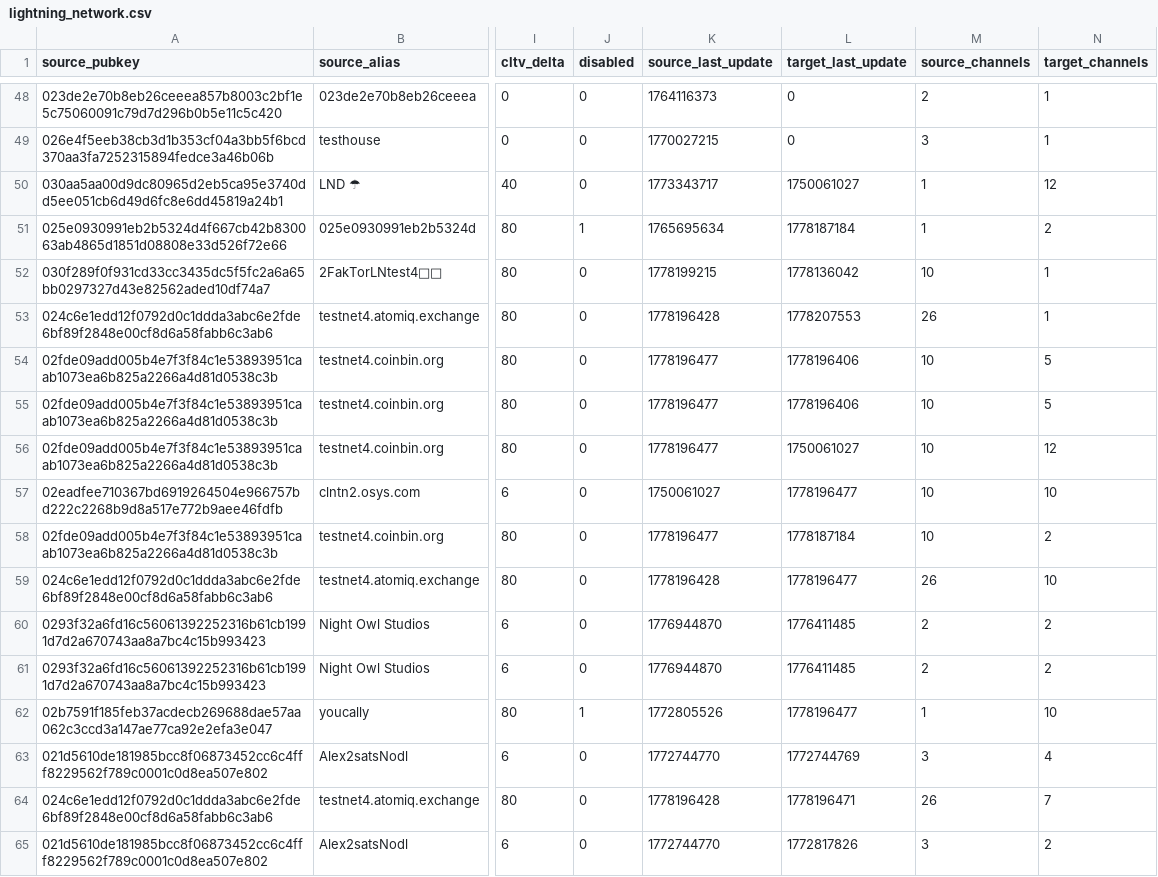
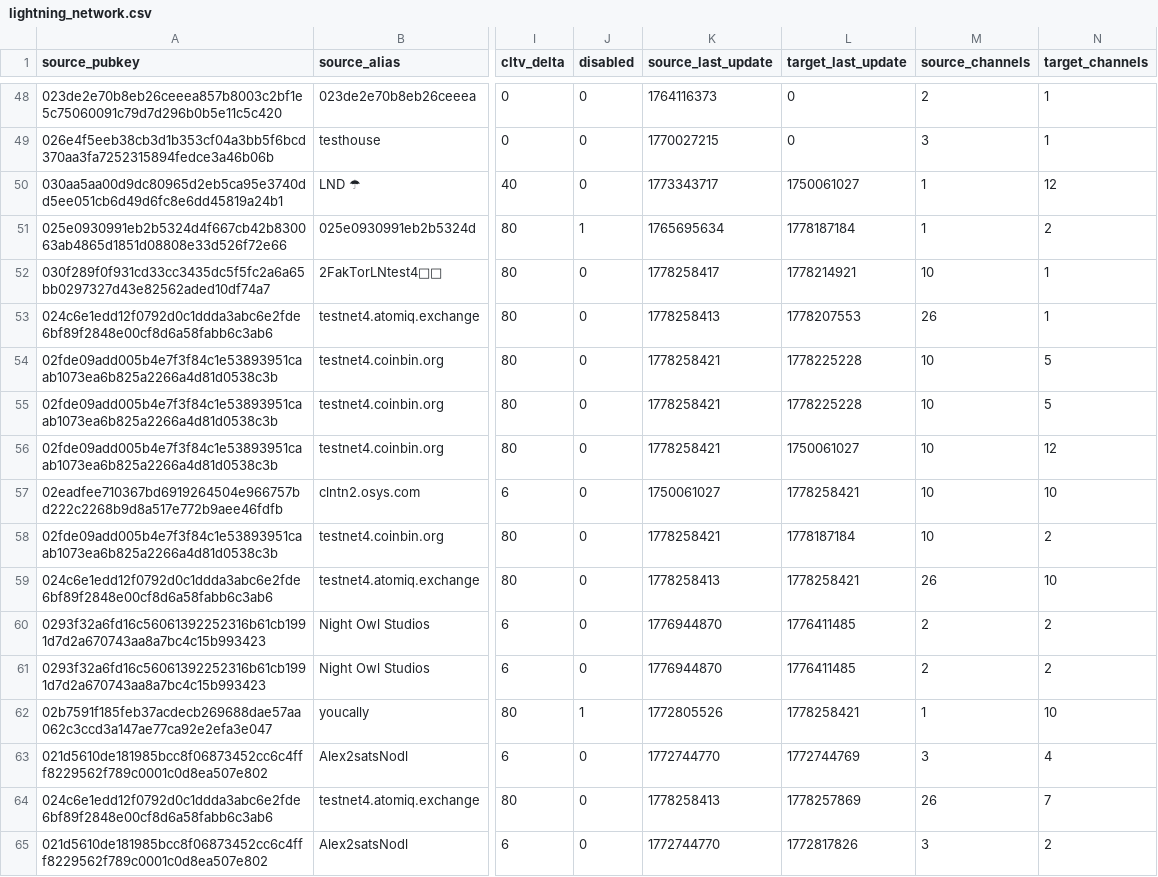
Before and after one commit to btcol/lightning-tools, a CSV file: lightning-dashboard/data/lightning_network.csv, drawn as a sheet; only a part is shown, gaps mark what is left out; the diff covers the shown part only; the diff names each change by its address in the sheet, - before the commit and + after, or states it on an @@ line.

```diff
--- a/lightning-dashboard/data/lightning_network.csv
+++ b/lightning-dashboard/data/lightning_network.csv
-K52 (source_last_update): 1778199215
+K52 (source_last_update): 1778258417
-L52 (target_last_update): 1778136042
+L52 (target_last_update): 1778214921
-K53 (source_last_update): 1778196428
+K53 (source_last_update): 1778258413
-K54:K56 (source_last_update): 1778196477
+K54:K56 (source_last_update): 1778258421
-L54:L55 (target_last_update): 1778196406
+L54:L55 (target_last_update): 1778225228
-L57 (target_last_update): 1778196477
+L57 (target_last_update): 1778258421
-K58 (source_last_update): 1778196477
+K58 (source_last_update): 1778258421
-K59 (source_last_update): 1778196428
+K59 (source_last_update): 1778258413
-L59 (target_last_update): 1778196477
+L59 (target_last_update): 1778258421
-L62 (target_last_update): 1778196477
+L62 (target_last_update): 1778258421
-K64 (source_last_update): 1778196428
+K64 (source_last_update): 1778258413
-L64 (target_last_update): 1778196471
+L64 (target_last_update): 1778257869
```
Also changed, not shown: 97 edited cells elsewhere in this file, 10 other files.
